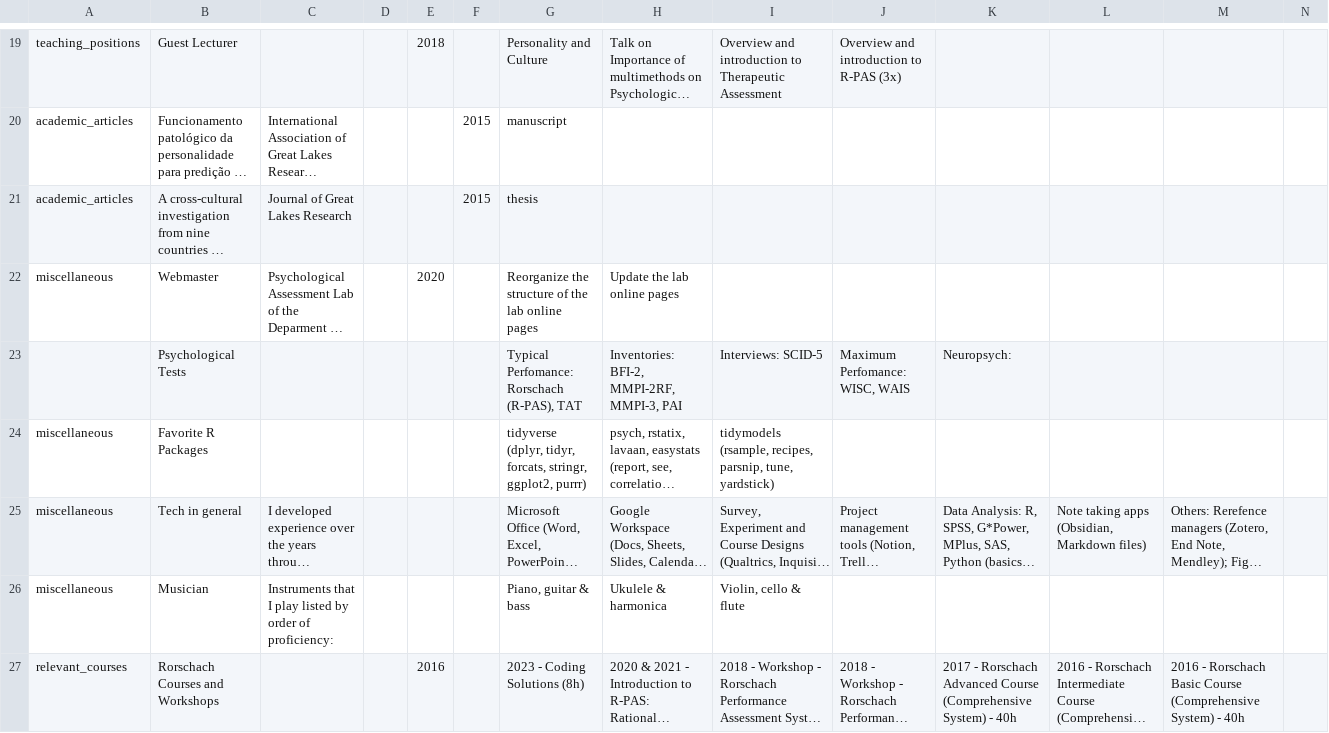
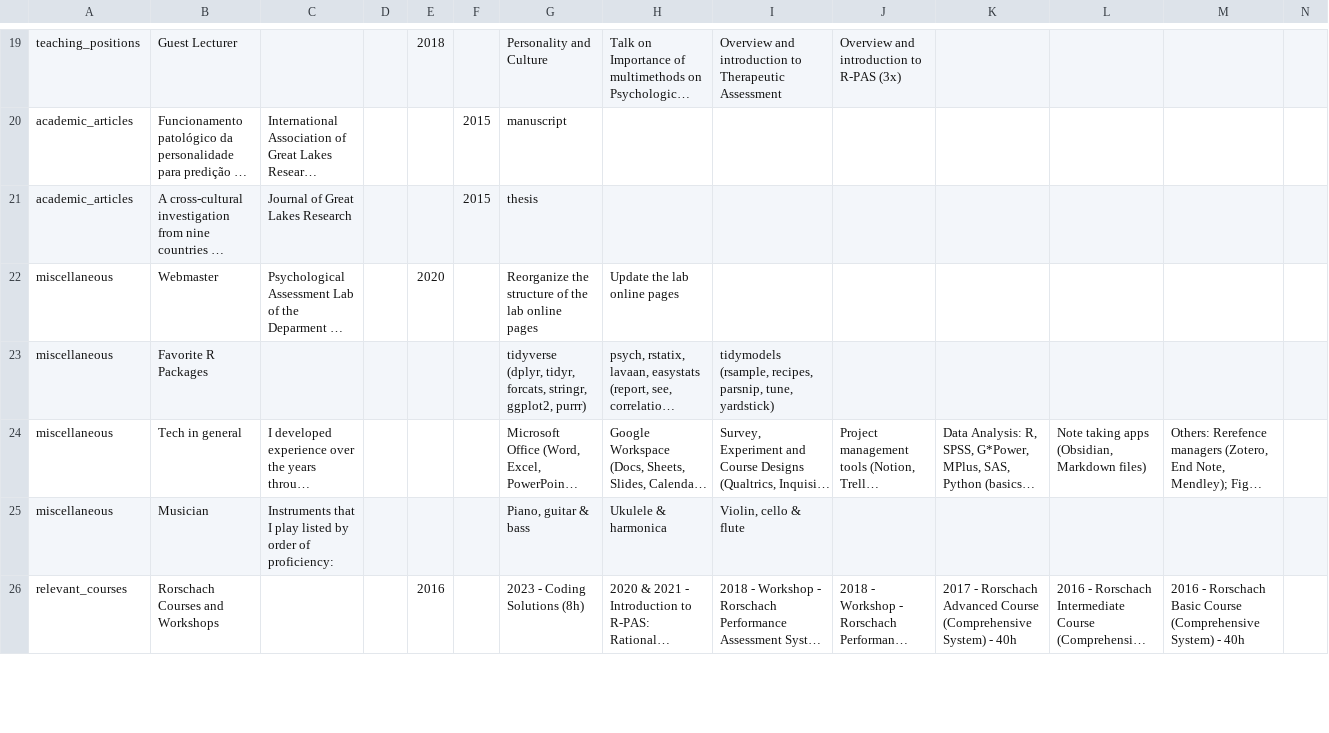
Before and after one commit to ruampimentel/Pimentel_CV, a CSV file: data/entries.csv, drawn as a sheet; only a part is shown, gaps mark what is left out; long unchanged cells end in …; rows hold the shown columns only; the diff covers the shown part only; the diff names each change by its address in the sheet, - before the commit and + after, or states it on an @@ line.

```diff
--- a/data/entries.csv
+++ b/data/entries.csv
-row 23:  | Psychological Tests |  |  |  |  | Typical Perfomance: Rorschach (R-PAS), TAT | Inventories: BFI-2, MMPI-2RF, MMPI-3, PAI | Interviews: SCID-5 | Maximum Perfomance: WISC, WAIS | Neuropsych:
```
Also changed, not shown: 1 edited cell elsewhere in this file, 5 other files.
